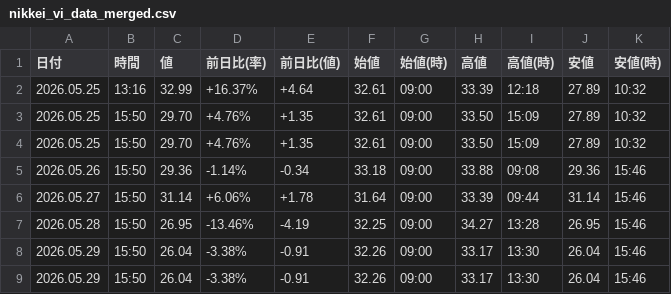
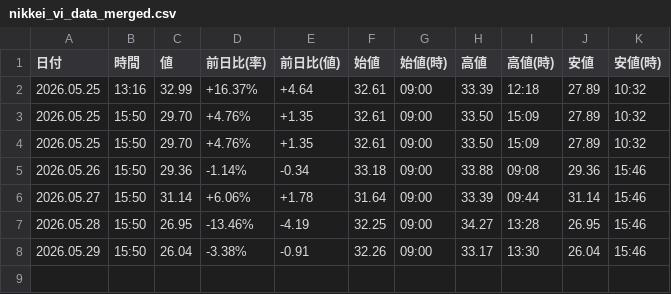
Before and after one commit to sasakijobs-rgb/kabutan-volume-scraper, a CSV file: output/nikkei_vi_data_merged.csv, drawn as a sheet.

Commit message:
Update nikkei_vi_data_merged.csv

```diff
--- a/output/nikkei_vi_data_merged.csv
+++ b/output/nikkei_vi_data_merged.csv
@@ -8,2 +8 @@
 2026.05.29,15:50,26.04,-3.38%,-0.91,32.26,09:00,33.17,13:30,26.04,15:46
-2026.05.29,15:50,26.04,-3.38%,-0.91,32.26,09:00,33.17,13:30,26.04,15:46
```
